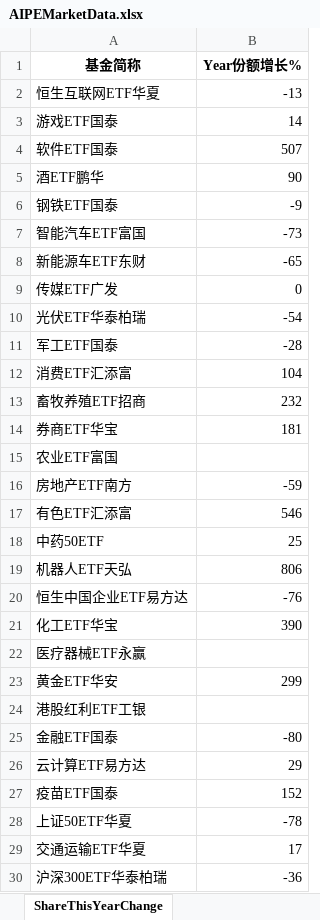
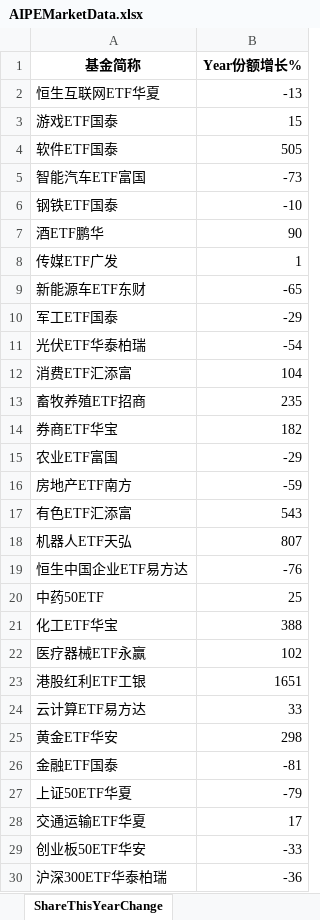
Before and after one commit to digital-era/AIPEMarketDashboard, an Excel workbook: AIPEMarketData.xlsx, sheet ShareThisYearChange, drawn as a sheet; only a part is shown; values as stored, in another font and other column widths than the file's, no borders; removed rows and columns are numbered as before the commit, all else as after; the diff covers the shown part only; the diff names each change by its address in the sheet, - before the commit and + after, or states it on an @@ line.

```diff
--- a/AIPEMarketData.xlsx (sheet ShareThisYearChange)
+++ b/AIPEMarketData.xlsx (sheet ShareThisYearChange)
-B3 (Year份额增长%): 14
+B3 (Year份额增长%): 15
-B4 (Year份额增长%): 507
+B4 (Year份额增长%): 505
@@ row 7 moved to row 5: 智能汽车ETF富国 @@
+row 6: 钢铁ETF国泰 | -10
-row 6: 钢铁ETF国泰 | -9
+row 8: 传媒ETF广发 | 1
-row 9: 传媒ETF广发 | 0
+row 10: 军工ETF国泰 | -29
-row 11: 军工ETF国泰 | -28
-B13 (Year份额增长%): 232
+B13 (Year份额增长%): 235
-B14 (Year份额增长%): 181
+B14 (Year份额增长%): 182
-B15 (Year份额增长%): (empty)
+B15 (Year份额增长%): -29
-B17 (Year份额增长%): 546
+B17 (Year份额增长%): 543
+row 18: 机器人ETF天弘 | 807
@@ row 20 moved to row 19: 恒生中国企业ETF易方达 @@
-row 19: 机器人ETF天弘 | 806
-B21 (Year份额增长%): 390
+B21 (Year份额增长%): 388
-B22 (Year份额增长%): (empty)
+B22 (Year份额增长%): 102
-row 23: 黄金ETF华安 | 299
-B23 (Year份额增长%): (empty)
+B23 (Year份额增长%): 1651
-row 25: 金融ETF国泰 | -80
-B24 (Year份额增长%): 29
+B24 (Year份额增长%): 33
-row 27: 疫苗ETF国泰 | 152
+row 25: 黄金ETF华安 | 298
+row 26: 金融ETF国泰 | -81
-B27 (Year份额增长%): -78
+B27 (Year份额增长%): -79
+row 29: 创业板50ETF华安 | -33
```
Also changed, not shown: 13 added rows, 13 removed rows, 4 moved rows and 3 edited cells elsewhere in this sheet, sheet PriceThisYearChange, sheet DistributeHotIndustry, sheet TopStockIn5DaysMainFund, sheet PriceChangeFrom2021, sheet ShareChangeFrom2021, sheet TopStockInTopPotScore, 7 more sheets, 1 other file.
